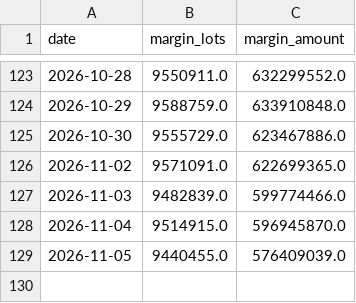
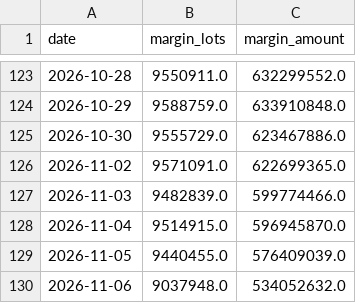
Before and after one commit to gelu27/Stock-lab, a CSV file: data/margin_total.csv, drawn as a sheet; only a part is shown, gaps mark what is left out; the diff names each change by its address in the sheet, - before the commit and + after, or states it on an @@ line.

```diff
--- a/data/margin_total.csv
+++ b/data/margin_total.csv
+row 130: 2026-11-06 | 9037948.0 | 534052632.0
```
Also changed, not shown: 3 other files.
